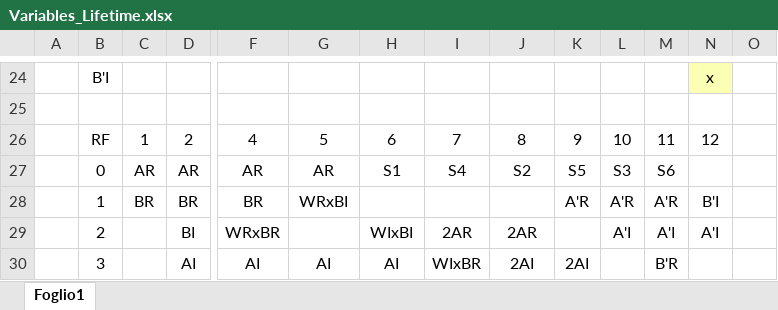
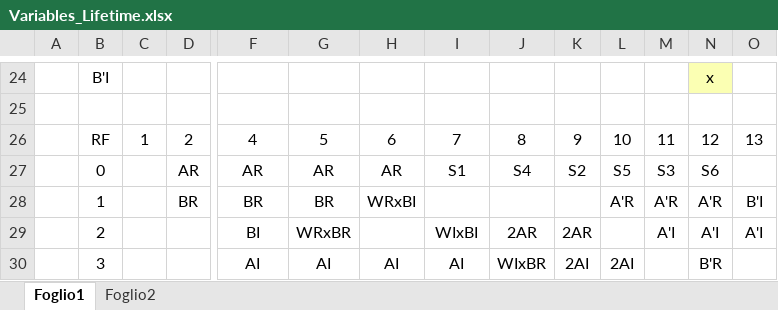
Before and after one commit to Skipitipopiti/Hardware-Accelerator-for-FFT, an Excel workbook: Schemes/Variables_Lifetime.xlsx, sheet Foglio1, drawn as a sheet; only a part is shown, gaps mark what is left out; values as stored, in another font and other column widths than the file's, no borders; charts and pictures not drawn; the diff covers the shown part only; the diff names each change by its address in the sheet, - before the commit and + after, or states it on an @@ line.

```diff
--- a/Schemes/Variables_Lifetime.xlsx (sheet Foglio1)
+++ b/Schemes/Variables_Lifetime.xlsx (sheet Foglio1)
+sheet tab: Foglio2
-O26: (empty)
+O26: 13
-C27: AR
+C27: (empty)
-H27: S1
+H27: AR
-I27: S4
+I27: S1
-J27: S2
+J27: S4
-K27: S5
+K27: S2
-L27: S3
+L27: S5
-M27: S6
+M27: S3
-N27: (empty)
+N27: S6
-C28: BR
+C28: (empty)
-G28: WRxBI
+G28: BR
-H28: (empty)
+H28: WRxBI
-K28: A'R
+K28: (empty)
-N28: B'I
+N28: A'R
-O28: (empty)
+O28: B'I
-D29: BI
+D29: (empty)
-F29: WRxBR
+F29: BI
-G29: (empty)
+G29: WRxBR
-H29: WIxBI
+H29: (empty)
-I29: 2AR
+I29: WIxBI
-K29: (empty)
+K29: 2AR
-L29: A'I
+L29: (empty)
-O29: (empty)
+O29: A'I
-D30: AI
+D30: (empty)
-I30: WIxBR
+I30: AI
-J30: 2AI
+J30: WIxBR
-L30: (empty)
+L30: 2AI
-M30: B'R
+M30: (empty)
-N30: (empty)
+N30: B'R
```
Also changed, not shown: 1 moved row, 4 edited cells and cell formats elsewhere in this sheet, charts or pictures.
